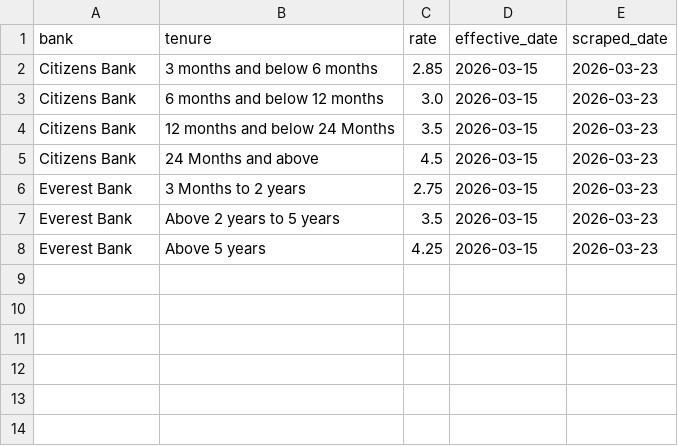
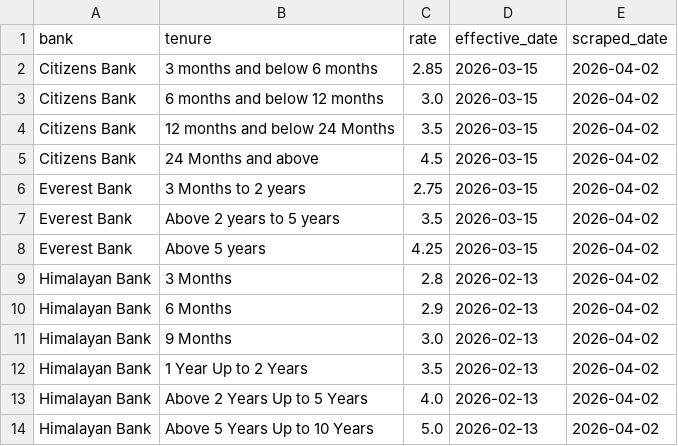
Before and after one commit to tuladhar-saurya/fd-rates-nepal, a CSV file: data/fd_rates.csv, drawn as a sheet.

Commit message:
Added Himalayan Bank scraper and standardized dataset format

```diff
--- a/data/fd_rates.csv
+++ b/data/fd_rates.csv
@@ -1,8 +1,14 @@
 bank,tenure,rate,effective_date,scraped_date
-Citizens Bank,3 months and below 6 months,2.85,2026-03-15,2026-03-23
-Citizens Bank,6 months and below 12 months,3.0,2026-03-15,2026-03-23
-Citizens Bank,12 months and below 24 Months,3.5,2026-03-15,2026-03-23
-Citizens Bank,24 Months and above,4.5,2026-03-15,2026-03-23
-Everest Bank,3 Months to 2 years,2.75,2026-03-15,2026-03-23
-Everest Bank,Above 2 years to 5 years,3.5,2026-03-15,2026-03-23
-Everest Bank,Above 5 years,4.25,2026-03-15,2026-03-23
+Citizens Bank,3 months and below 6 months,2.85,2026-03-15,2026-04-02
+Citizens Bank,6 months and below 12 months,3.0,2026-03-15,2026-04-02
+Citizens Bank,12 months and below 24 Months,3.5,2026-03-15,2026-04-02
+Citizens Bank,24 Months and above,4.5,2026-03-15,2026-04-02
+Everest Bank,3 Months to 2 years,2.75,2026-03-15,2026-04-02
+Everest Bank,Above 2 years to 5 years,3.5,2026-03-15,2026-04-02
+Everest Bank,Above 5 years,4.25,2026-03-15,2026-04-02
+Himalayan Bank,3 Months,2.8,2026-02-13,2026-04-02
+Himalayan Bank,6 Months,2.9,2026-02-13,2026-04-02
+Himalayan Bank,9 Months,3.0,2026-02-13,2026-04-02
+Himalayan Bank,1 Year Up to 2 Years,3.5,2026-02-13,2026-04-02
+Himalayan Bank,Above 2 Years Up to 5 Years,4.0,2026-02-13,2026-04-02
+Himalayan Bank,Above 5 Years Up to 10 Years,5.0,2026-02-13,2026-04-02
```
Also changed, not shown: 6 other files.
